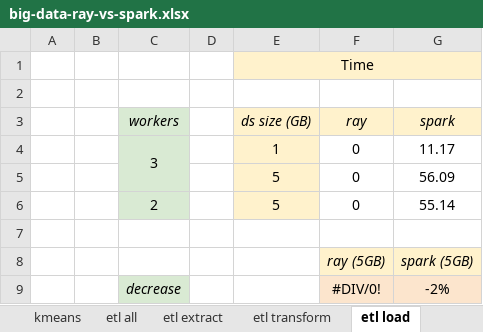
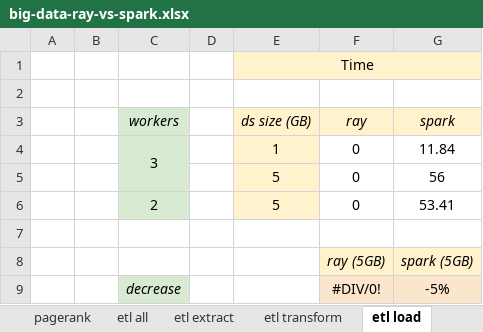
Before and after one commit to liuminex/Big-Data-HDFS-Ray-vs-Spark, an Excel workbook: report/big-data-ray-vs-spark.xlsx, sheet etl load, drawn as a sheet; values as stored, in another font and other column widths than the file's, no borders; charts and pictures not drawn; the diff names each change by its address in the sheet, - before the commit and + after, or states it on an @@ line.

```diff
--- a/report/big-data-ray-vs-spark.xlsx (sheet etl load)
+++ b/report/big-data-ray-vs-spark.xlsx (sheet etl load)
-G4 (spark): 11.17
+G4 (spark): 11.84
-G5 (spark): 56.09
+G5 (spark): 56
-G6 (spark): 55.14
+G6 (spark): 53.41
-G9 (spark): -2%
+G9 (spark): -5%
```
Also changed, not shown: sheet etl all, sheet kmeans, sheet pagerank, sheet triangles, sheet etl extract, sheet etl transform, other sheet tabs, charts or pictures, 24 other files.
